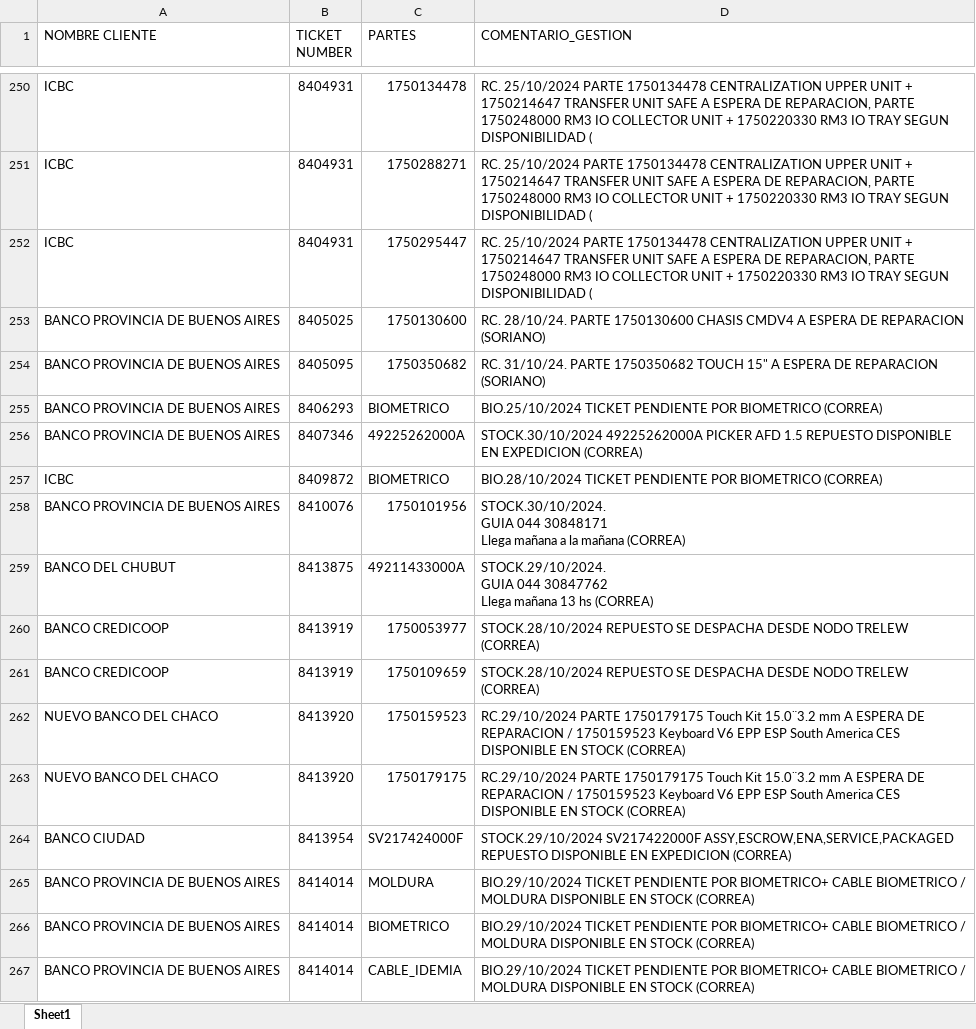
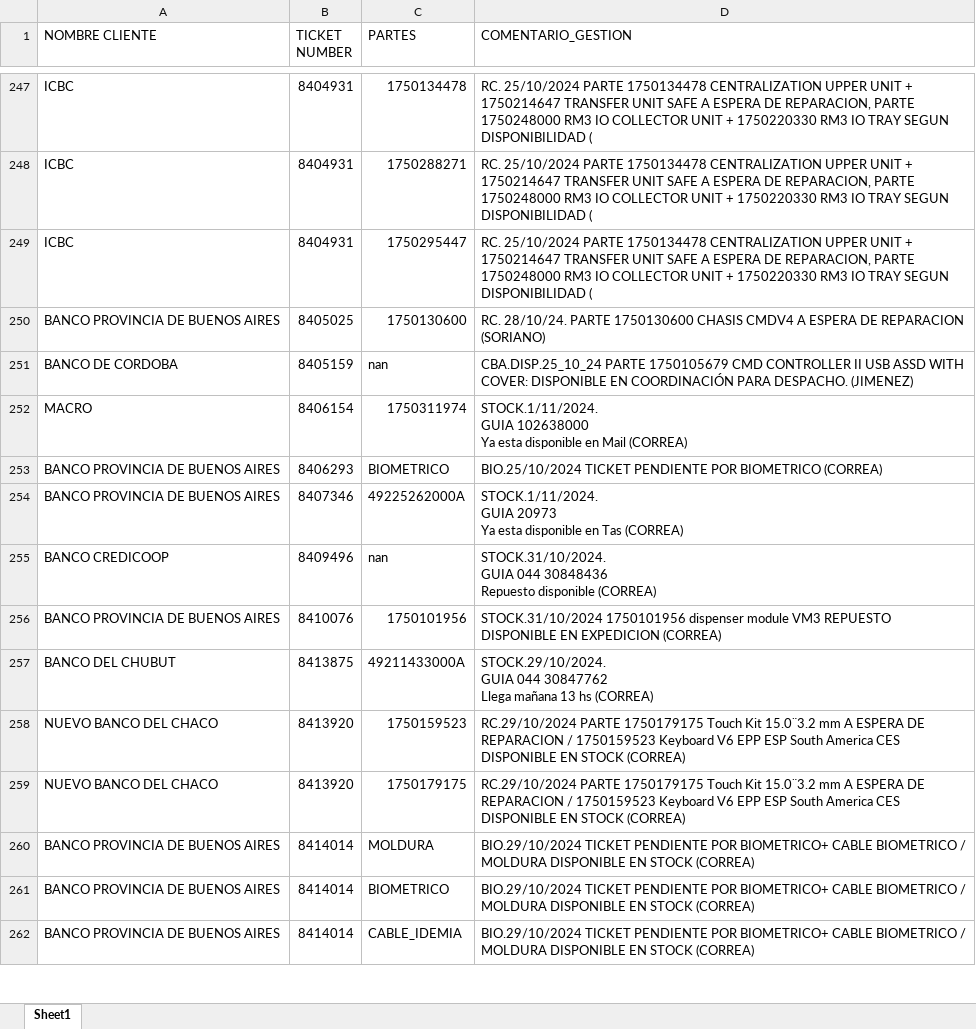
Before and after one commit to lucasrdrz/testdn, an Excel workbook: intento70-30.xlsx, sheet Sheet1, drawn as a sheet; only a part is shown, gaps mark what is left out; values as stored, in another font and other column widths than the file's, no cell formats; removed rows and columns are numbered as before the commit, all else as after; ↵ is a line break in a cell; the diff covers the shown part only; the diff names each change by its address in the sheet, - before the commit and + after, or states it on an @@ line.

```diff
--- a/intento70-30.xlsx (sheet Sheet1)
+++ b/intento70-30.xlsx (sheet Sheet1)
-row 254: BANCO PROVINCIA DE BUENOS AIRES | 8405095 | 1750350682 | RC. 31/10/24. PARTE 1750350682 TOUCH 15" A ESPERA DE REPARACION (SORIANO)
+row 251: BANCO DE CORDOBA | 8405159 | nan | CBA.DISP.25_10_24 PARTE 1750105679 CMD CONTROLLER II USB ASSD WITH COVER: DISPONIBLE EN COORDINACIÓN PARA DESPACHO. (JIMENEZ)
+row 252: MACRO | 8406154 | 1750311974 | STOCK.1/11/2024. ↵ GUIA 102638000 ↵ Ya esta disponible en Mail (CORREA)
-D254 (COMENTARIO_GESTION): STOCK.30/10/2024 49225262000A PICKER AFD 1.5 REPUESTO DISPONIBLE EN EXPEDICION (CORREA)
+D254 (COMENTARIO_GESTION): STOCK.1/11/2024. ↵ GUIA 20973 ↵ Ya esta disponible en Tas (CORREA)
-row 257: ICBC | 8409872 | BIOMETRICO | BIO.28/10/2024 TICKET PENDIENTE POR BIOMETRICO (CORREA)
+row 255: BANCO CREDICOOP | 8409496 | nan | STOCK.31/10/2024. ↵ GUIA 044 30848436 ↵ Repuesto disponible (CORREA)
-D256 (COMENTARIO_GESTION): STOCK.30/10/2024. ↵ GUIA 044 30848171 ↵ Llega mañana a la mañana (CORREA)
+D256 (COMENTARIO_GESTION): STOCK.31/10/2024 1750101956 dispenser module VM3 REPUESTO DISPONIBLE EN EXPEDICION (CORREA)
-row 260: BANCO CREDICOOP | 8413919 | 1750053977 | STOCK.28/10/2024 REPUESTO SE DESPACHA DESDE NODO TRELEW (CORREA)
-row 261: BANCO CREDICOOP | 8413919 | 1750109659 | STOCK.28/10/2024 REPUESTO SE DESPACHA DESDE NODO TRELEW (CORREA)
-row 264: BANCO CIUDAD | 8413954 | SV217424000F | STOCK.29/10/2024 SV217422000F ASSY,ESCROW,ENA,SERVICE,PACKAGED REPUESTO DISPONIBLE EN EXPEDICION (CORREA)
```
Also changed, not shown: 22 added rows, 32 removed rows and 29 edited cells elsewhere in this sheet, cell formats, ReporteReparacionEfectiveOnline.xlsx, TicktesPendientes.xlsx.
